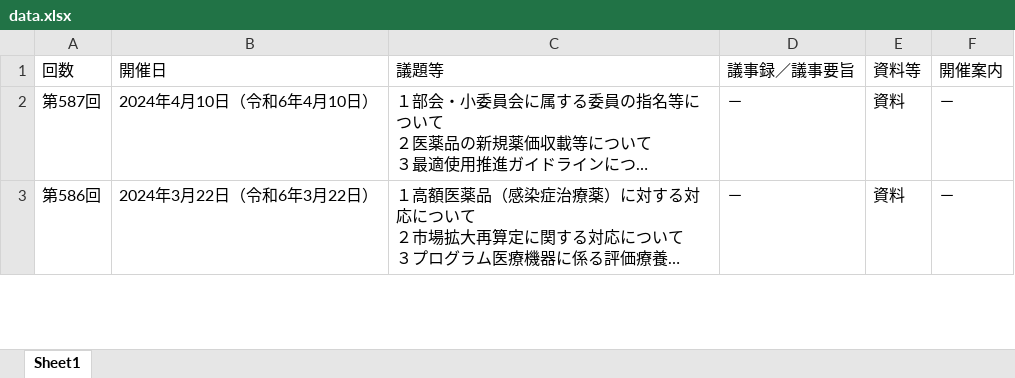
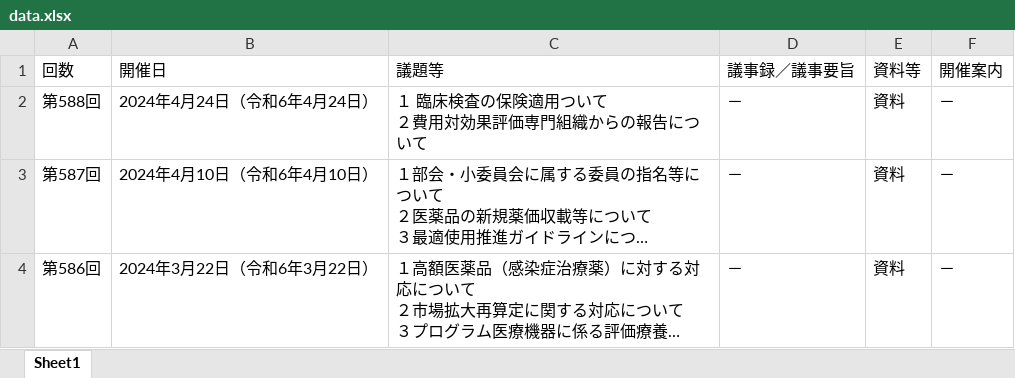
Before and after one commit to ssatocc/chuikyo-notify, an Excel workbook: docs/output/data.xlsx, sheet Sheet1, drawn as a sheet; only a part is shown; long unchanged cells end in …; values as stored, in another font and other column widths than the file's, no borders; ↵ is a line break in a cell; the diff names each change by its address in the sheet, - before the commit and + after, or states it on an @@ line.

```diff
--- a/docs/output/data.xlsx (sheet Sheet1)
+++ b/docs/output/data.xlsx (sheet Sheet1)
+row 2: 第588回 | 2024年4月24日（令和6年4月24日） | １ 臨床検査の保険適用ついて ↵ ２費用対効果評価専門組織からの報告について | － | 資料 | －
```
Also changed, not shown: src/data.xlsx, 2 other files.
